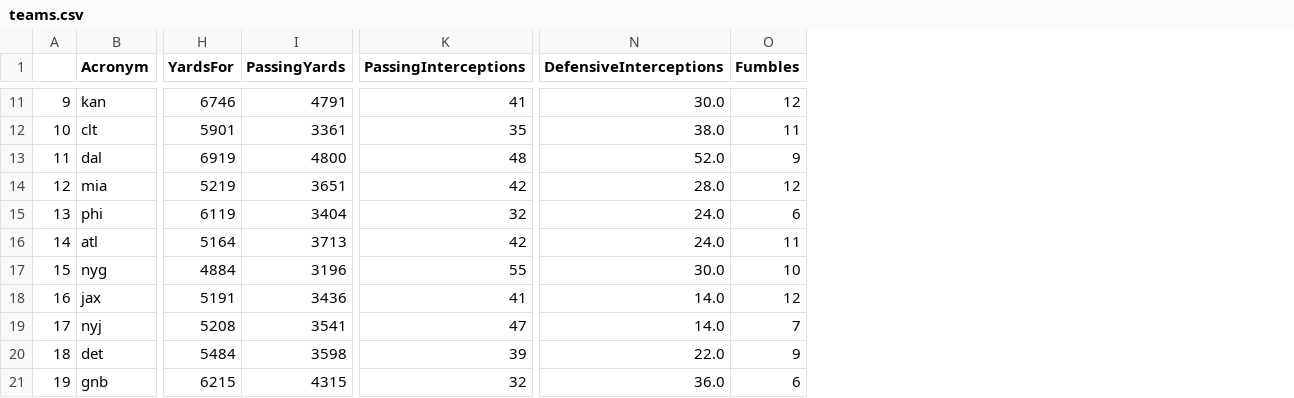
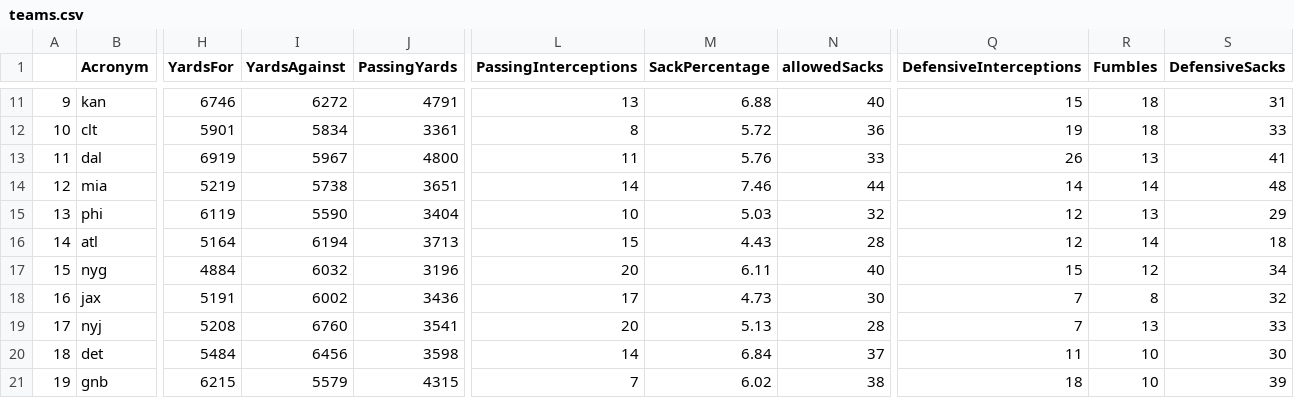
Before and after one commit to ryhiltabrand/NFL_Draft_Predictor, a CSV file: data/csv_models/teams.csv, drawn as a sheet; only a part is shown, gaps mark what is left out; addresses are those after the commit; the diff covers the shown part only; the diff names each change by its address in the sheet, - before the commit and + after, or states it on an @@ line.

```diff
--- a/data/csv_models/teams.csv
+++ b/data/csv_models/teams.csv
+column I (YardsAgainst), rows 11-21: 6272 | 5834 | 5967 | 5738 | 5590 | 6194 | 6032 | 6002 | 6760 | 6456 | 5579
+column M (SackPercentage), rows 11-21: 6.88 | 5.72 | 5.76 | 7.46 | 5.03 | 4.43 | 6.11 | 4.73 | 5.13 | 6.84 | 6.02
+column N (allowedSacks), rows 11-21: 40 | 36 | 33 | 44 | 32 | 28 | 40 | 30 | 28 | 37 | 38
+column S (DefensiveSacks), rows 11-21: 31 | 33 | 41 | 48 | 29 | 18 | 34 | 32 | 33 | 30 | 39
-L11 (PassingInterceptions): 41
+L11 (PassingInterceptions): 13
-Q11 (DefensiveInterceptions): 30.0
+Q11 (DefensiveInterceptions): 15
-R11 (Fumbles): 12
+R11 (Fumbles): 18
-L12 (PassingInterceptions): 35
+L12 (PassingInterceptions): 8
-Q12 (DefensiveInterceptions): 38.0
+Q12 (DefensiveInterceptions): 19
-R12 (Fumbles): 11
+R12 (Fumbles): 18
-L13 (PassingInterceptions): 48
+L13 (PassingInterceptions): 11
-Q13 (DefensiveInterceptions): 52.0
+Q13 (DefensiveInterceptions): 26
-R13 (Fumbles): 9
+R13 (Fumbles): 13
-L14 (PassingInterceptions): 42
+L14 (PassingInterceptions): 14
-Q14 (DefensiveInterceptions): 28.0
+Q14 (DefensiveInterceptions): 14
-R14 (Fumbles): 12
+R14 (Fumbles): 14
-L15 (PassingInterceptions): 32
+L15 (PassingInterceptions): 10
-Q15:Q16 (DefensiveInterceptions): 24.0
+Q15:Q16 (DefensiveInterceptions): 12
-R15 (Fumbles): 6
+R15 (Fumbles): 13
-L16 (PassingInterceptions): 42
+L16 (PassingInterceptions): 15
-R16 (Fumbles): 11
+R16 (Fumbles): 14
-L17 (PassingInterceptions): 55
+L17 (PassingInterceptions): 20
-Q17 (DefensiveInterceptions): 30.0
+Q17 (DefensiveInterceptions): 15
-R17 (Fumbles): 10
+R17 (Fumbles): 12
-L18 (PassingInterceptions): 41
+L18 (PassingInterceptions): 17
-Q18:Q19 (DefensiveInterceptions): 14.0
+Q18:Q19 (DefensiveInterceptions): 7
-R18 (Fumbles): 12
+R18 (Fumbles): 8
-L19 (PassingInterceptions): 47
+L19 (PassingInterceptions): 20
-R19 (Fumbles): 7
+R19 (Fumbles): 13
-L20 (PassingInterceptions): 39
+L20 (PassingInterceptions): 14
-Q20 (DefensiveInterceptions): 22.0
+Q20 (DefensiveInterceptions): 11
-R20 (Fumbles): 9
+R20 (Fumbles): 10
-L21 (PassingInterceptions): 32
+L21 (PassingInterceptions): 7
-Q21 (DefensiveInterceptions): 36.0
+Q21 (DefensiveInterceptions): 18
-R21 (Fumbles): 6
+R21 (Fumbles): 10
```
Also changed, not shown: 61 edited cells elsewhere in this file, data/csv_models/offense_models.csv, data/csv_models/special_teams.csv, 7 other files.
